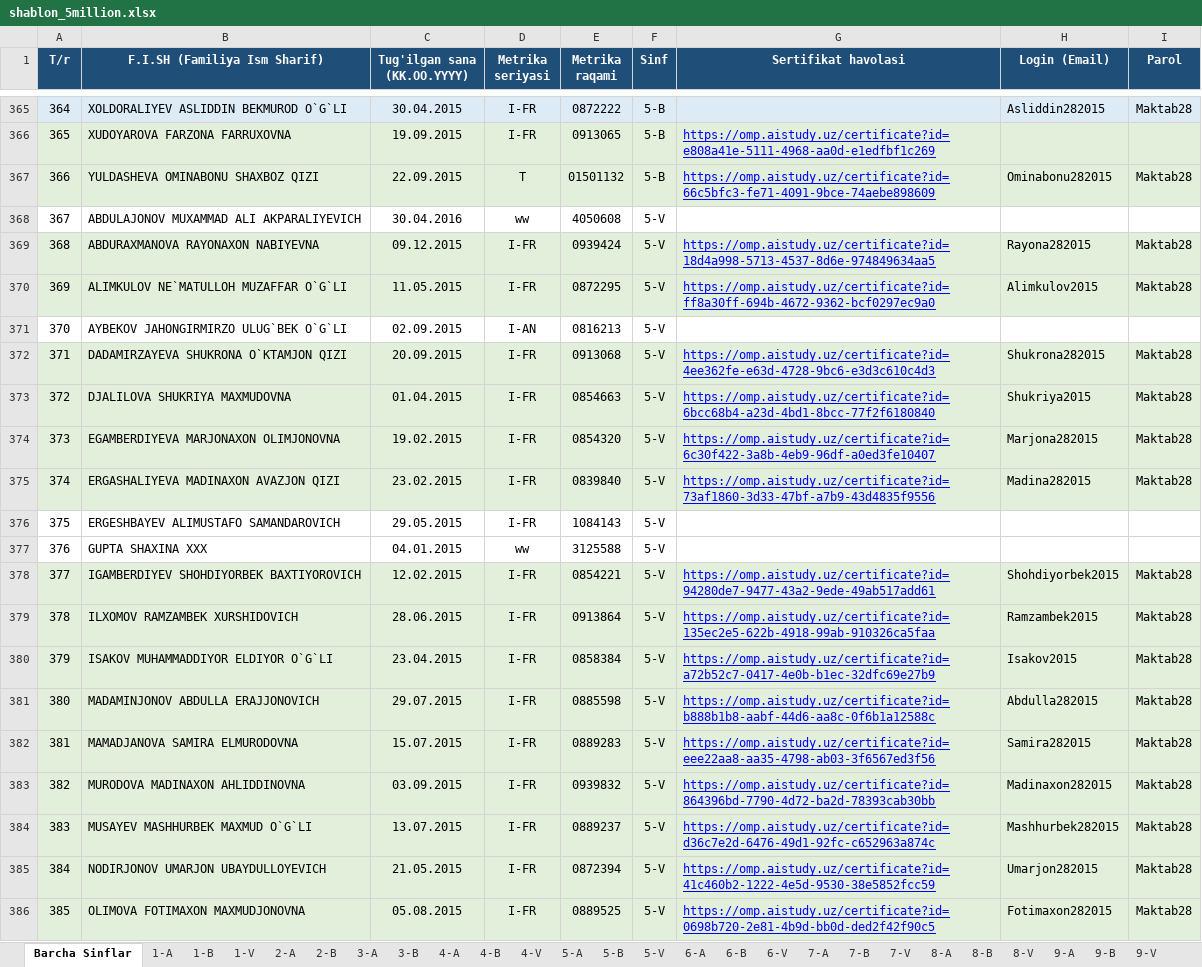
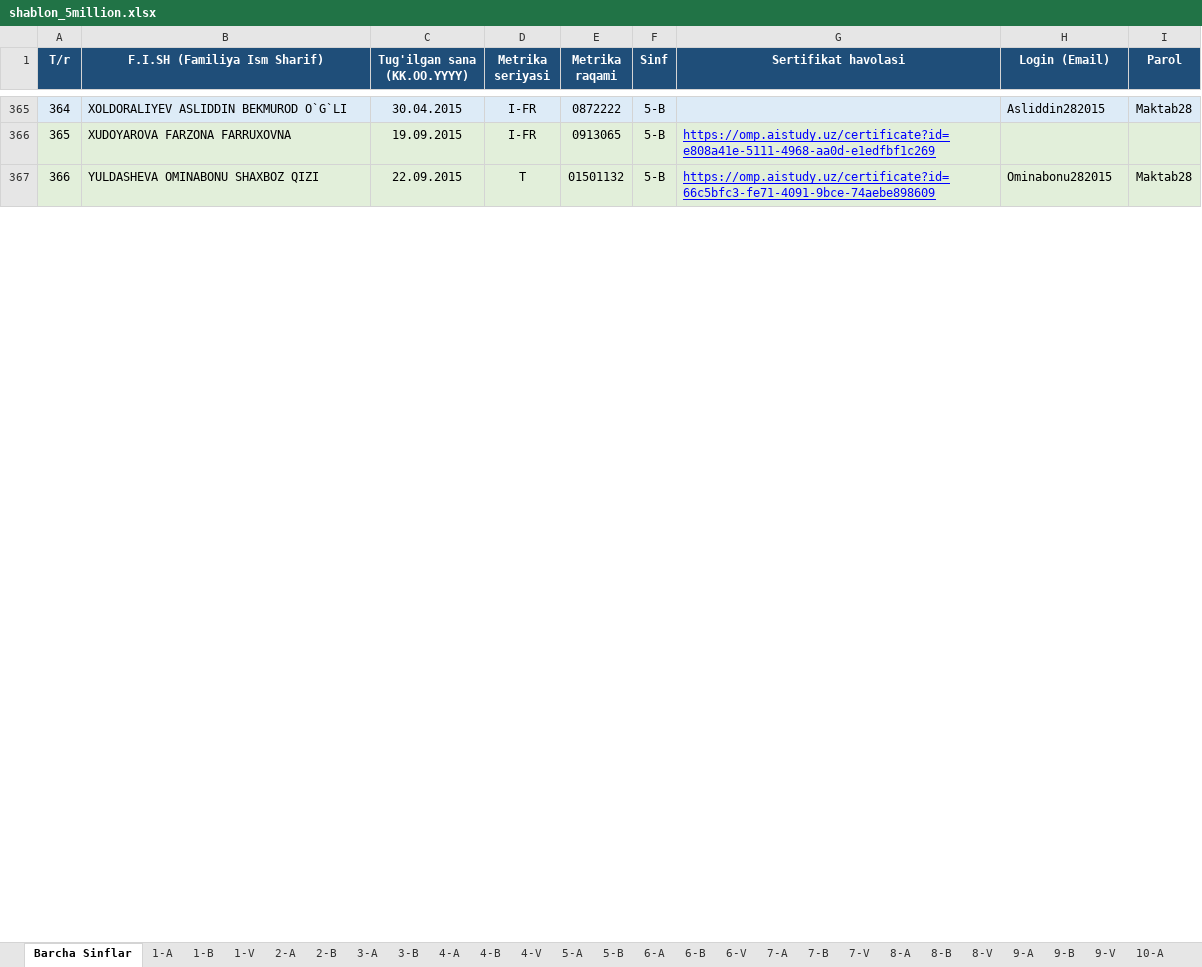
Before and after one commit to obidbek1988/studio, an Excel workbook: shablon_5million.xlsx, sheet Barcha Sinflar, drawn as a sheet; only a part is shown, gaps mark what is left out; values as stored, in another font and other column widths than the file's, no borders; removed rows and columns are numbered as before the commit, all else as after; the diff covers the shown part only; the diff names each change by its address in the sheet, - before the commit and + after, or states it on an @@ line.

```diff
--- a/shablon_5million.xlsx (sheet Barcha Sinflar)
+++ b/shablon_5million.xlsx (sheet Barcha Sinflar)
-sheet tab: 5-V
-row 368: 367 | ABDULAJONOV MUXAMMAD ALI AKPARALIYEVICH | 30.04.2016 | ww | 4050608 | 5-V
-row 369: 368 | ABDURAXMANOVA RAYONAXON NABIYEVNA | 09.12.2015 | I-FR | 0939424 | 5-V | https://omp.aistudy.uz/certificate?id=18d4a998-5713-4537-8d6e-974849634aa5 | Rayona282015 | Maktab28
-row 370: 369 | ALIMKULOV NE`MATULLOH MUZAFFAR O`G`LI | 11.05.2015 | I-FR | 0872295 | 5-V | https://omp.aistudy.uz/certificate?id=ff8a30ff-694b-4672-9362-bcf0297ec9a0 | Alimkulov2015 | Maktab28
-row 371: 370 | AYBEKOV JAHONGIRMIRZO ULUG`BEK O`G`LI | 02.09.2015 | I-AN | 0816213 | 5-V
-row 372: 371 | DADAMIRZAYEVA SHUKRONA O`KTAMJON QIZI | 20.09.2015 | I-FR | 0913068 | 5-V | https://omp.aistudy.uz/certificate?id=4ee362fe-e63d-4728-9bc6-e3d3c610c4d3 | Shukrona282015 | Maktab28
-row 373: 372 | DJALILOVA SHUKRIYA MAXMUDOVNA | 01.04.2015 | I-FR | 0854663 | 5-V | https://omp.aistudy.uz/certificate?id=6bcc68b4-a23d-4bd1-8bcc-77f2f6180840 | Shukriya2015 | Maktab28
-row 374: 373 | EGAMBERDIYEVA MARJONAXON OLIMJONOVNA | 19.02.2015 | I-FR | 0854320 | 5-V | https://omp.aistudy.uz/certificate?id=6c30f422-3a8b-4eb9-96df-a0ed3fe10407 | Marjona282015 | Maktab28
-row 375: 374 | ERGASHALIYEVA MADINAXON AVAZJON QIZI | 23.02.2015 | I-FR | 0839840 | 5-V | https://omp.aistudy.uz/certificate?id=73af1860-3d33-47bf-a7b9-43d4835f9556 | Madina282015 | Maktab28
-row 376: 375 | ERGESHBAYEV ALIMUSTAFO SAMANDAROVICH | 29.05.2015 | I-FR | 1084143 | 5-V
-row 377: 376 | GUPTA SHAXINA XXX | 04.01.2015 | ww | 3125588 | 5-V
-row 378: 377 | IGAMBERDIYEV SHOHDIYORBEK BAXTIYOROVICH | 12.02.2015 | I-FR | 0854221 | 5-V | https://omp.aistudy.uz/certificate?id=94280de7-9477-43a2-9ede-49ab517add61 | Shohdiyorbek2015 | Maktab28
-row 379: 378 | ILXOMOV RAMZAMBEK XURSHIDOVICH | 28.06.2015 | I-FR | 0913864 | 5-V | https://omp.aistudy.uz/certificate?id=135ec2e5-622b-4918-99ab-910326ca5faa | Ramzambek2015 | Maktab28
-row 380: 379 | ISAKOV MUHAMMADDIYOR ELDIYOR O`G`LI | 23.04.2015 | I-FR | 0858384 | 5-V | https://omp.aistudy.uz/certificate?id=a72b52c7-0417-4e0b-b1ec-32dfc69e27b9 | Isakov2015 | Maktab28
-row 381: 380 | MADAMINJONOV ABDULLA ERAJJONOVICH | 29.07.2015 | I-FR | 0885598 | 5-V | https://omp.aistudy.uz/certificate?id=b888b1b8-aabf-44d6-aa8c-0f6b1a12588c | Abdulla282015 | Maktab28
-row 382: 381 | MAMADJANOVA SAMIRA ELMURODOVNA | 15.07.2015 | I-FR | 0889283 | 5-V | https://omp.aistudy.uz/certificate?id=eee22aa8-aa35-4798-ab03-3f6567ed3f56 | Samira282015 | Maktab28
-row 383: 382 | MURODOVA MADINAXON AHLIDDINOVNA | 03.09.2015 | I-FR | 0939832 | 5-V | https://omp.aistudy.uz/certificate?id=864396bd-7790-4d72-ba2d-78393cab30bb | Madinaxon282015 | Maktab28
-row 384: 383 | MUSAYEV MASHHURBEK MAXMUD O`G`LI | 13.07.2015 | I-FR | 0889237 | 5-V | https://omp.aistudy.uz/certificate?id=d36c7e2d-6476-49d1-92fc-c652963a874c | Mashhurbek282015 | Maktab28
-row 385: 384 | NODIRJONOV UMARJON UBAYDULLOYEVICH | 21.05.2015 | I-FR | 0872394 | 5-V | https://omp.aistudy.uz/certificate?id=41c460b2-1222-4e5d-9530-38e5852fcc59 | Umarjon282015 | Maktab28
-row 386: 385 | OLIMOVA FOTIMAXON MAXMUDJONOVNA | 05.08.2015 | I-FR | 0889525 | 5-V | https://omp.aistudy.uz/certificate?id=0698b720-2e81-4b9d-bb0d-ded2f42f90c5 | Fotimaxon282015 | Maktab28
```
Also changed, not shown: 21 added rows, 30 removed rows, 20 edited cells, cell formats and row numbers in column A elsewhere in this sheet, sheet 11-A, sheet Sinfi ko'rsatilmagan, sheet 5-B, 3 other files.
